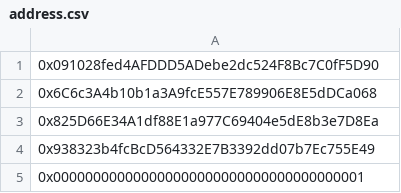
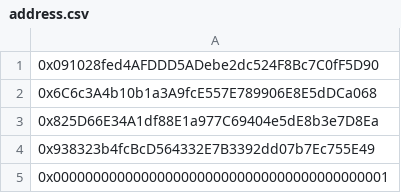
Before and after one commit to gela55/github-demo, a CSV file: address.csv, drawn as a sheet.

Commit message:
add

```diff
--- a/address.csv
+++ b/address.csv
@@ -4,2 +4,2 @@
 0x938323b4fcBcD564332E7B3392dd07b7Ec755E49
-0x000000000000000000000000000000000000001
+0x000000000000000000000000000000000000000001
```
